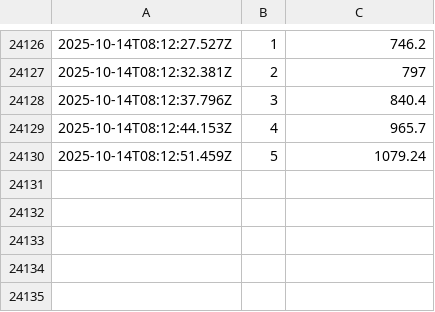
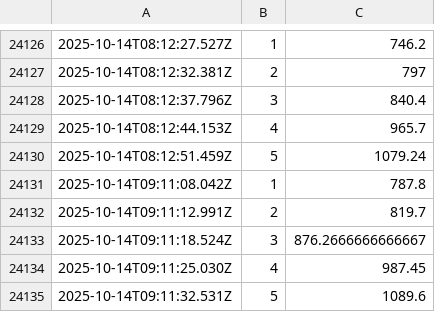
Before and after one commit to rodrigosf672/measure-loading-times, a CSV file: loading_times.csv, drawn as a sheet; only a part is shown, gaps mark what is left out.

Commit message:
Update loading times

```diff
--- a/loading_times.csv
+++ b/loading_times.csv
@@ -24130 +24130,6 @@
 2025-10-14T08:12:51.459Z,5,1079.24
+2025-10-14T09:11:08.042Z,1,787.8
+2025-10-14T09:11:12.991Z,2,819.7
+2025-10-14T09:11:18.524Z,3,876.2666666666667
+2025-10-14T09:11:25.030Z,4,987.45
+2025-10-14T09:11:32.531Z,5,1089.6
```
